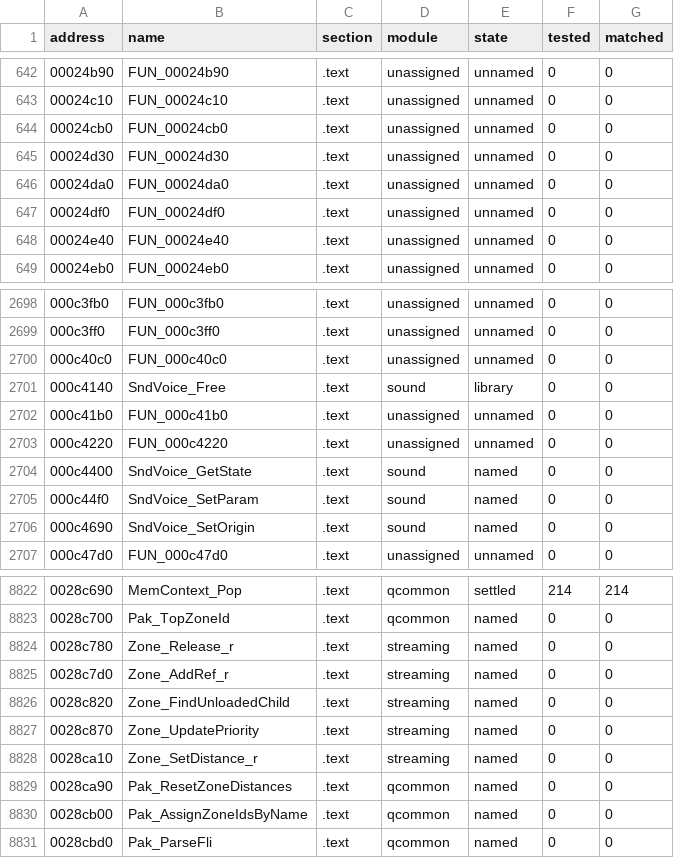
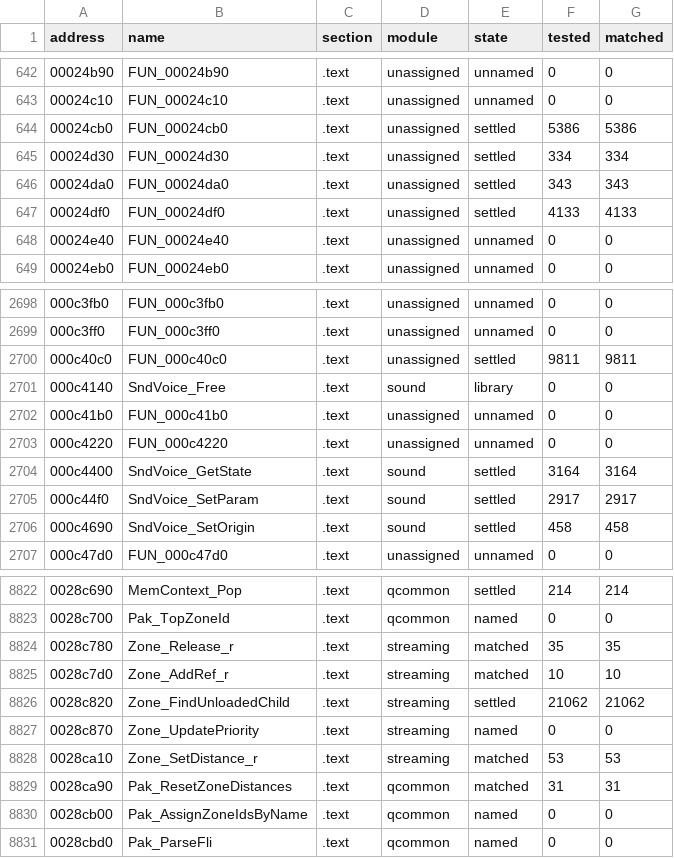
Before and after one commit to SmokeDoggy044/CoD2-BRO-Decomp, a CSV file: tools/data/progress.csv, drawn as a sheet; only a part is shown, gaps mark what is left out; the diff covers the shown part only.

```diff
--- a/tools/data/progress.csv
+++ b/tools/data/progress.csv
@@ -643,6 +643,6 @@ address,name,section,module,state,tested,matched
 00024c10,FUN_00024c10,.text,unassigned,unnamed,0,0
-00024cb0,FUN_00024cb0,.text,unassigned,unnamed,0,0
-00024d30,FUN_00024d30,.text,unassigned,unnamed,0,0
-00024da0,FUN_00024da0,.text,unassigned,unnamed,0,0
-00024df0,FUN_00024df0,.text,unassigned,unnamed,0,0
+00024cb0,FUN_00024cb0,.text,unassigned,settled,5386,5386
+00024d30,FUN_00024d30,.text,unassigned,settled,334,334
+00024da0,FUN_00024da0,.text,unassigned,settled,343,343
+00024df0,FUN_00024df0,.text,unassigned,settled,4133,4133
 00024e40,FUN_00024e40,.text,unassigned,unnamed,0,0
@@ -2699,3 +2699,3 @@ address,name,section,module,state,tested,matched
 000c3ff0,FUN_000c3ff0,.text,unassigned,unnamed,0,0
-000c40c0,FUN_000c40c0,.text,unassigned,unnamed,0,0
+000c40c0,FUN_000c40c0,.text,unassigned,settled,9811,9811
 000c4140,SndVoice_Free,.text,sound,library,0,0
@@ -2703,5 +2703,5 @@ address,name,section,module,state,tested,matched
 000c4220,FUN_000c4220,.text,unassigned,unnamed,0,0
-000c4400,SndVoice_GetState,.text,sound,named,0,0
-000c44f0,SndVoice_SetParam,.text,sound,named,0,0
-000c4690,SndVoice_SetOrigin,.text,sound,named,0,0
+000c4400,SndVoice_GetState,.text,sound,settled,3164,3164
+000c44f0,SndVoice_SetParam,.text,sound,settled,2917,2917
+000c4690,SndVoice_SetOrigin,.text,sound,settled,458,458
 000c47d0,FUN_000c47d0,.text,unassigned,unnamed,0,0
@@ -8823,8 +8823,8 @@ address,name,section,module,state,tested,matched
 0028c700,Pak_TopZoneId,.text,qcommon,named,0,0
-0028c780,Zone_Release_r,.text,streaming,named,0,0
-0028c7d0,Zone_AddRef_r,.text,streaming,named,0,0
-0028c820,Zone_FindUnloadedChild,.text,streaming,named,0,0
+0028c780,Zone_Release_r,.text,streaming,matched,35,35
+0028c7d0,Zone_AddRef_r,.text,streaming,matched,10,10
+0028c820,Zone_FindUnloadedChild,.text,streaming,settled,21062,21062
 0028c870,Zone_UpdatePriority,.text,streaming,named,0,0
-0028ca10,Zone_SetDistance_r,.text,streaming,named,0,0
-0028ca90,Pak_ResetZoneDistances,.text,qcommon,named,0,0
+0028ca10,Zone_SetDistance_r,.text,streaming,matched,53,53
+0028ca90,Pak_ResetZoneDistances,.text,qcommon,matched,31,31
 0028cb00,Pak_AssignZoneIdsByName,.text,qcommon,named,0,0
```
Also changed, not shown: 142 edited cells elsewhere in this file, tools/data/functions.csv, 16 other files.
